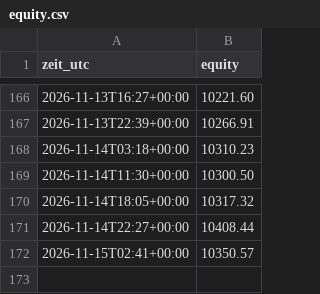
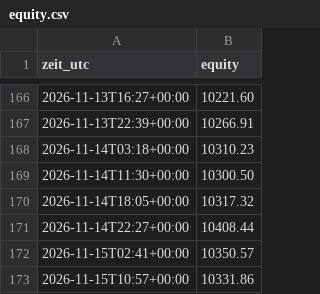
Before and after one commit to Skankhunt420hash/KRYPTO-BOT-ORIGINALS-, a CSV file: paper/equity.csv, drawn as a sheet; only a part is shown, gaps mark what is left out.

```diff
--- a/paper/equity.csv
+++ b/paper/equity.csv
@@ -172 +172,2 @@ zeit_utc,equity
 2026-11-15T02:41+00:00,10350.57
+2026-11-15T10:57+00:00,10331.86
```
Also changed, not shown: 2 other files.
